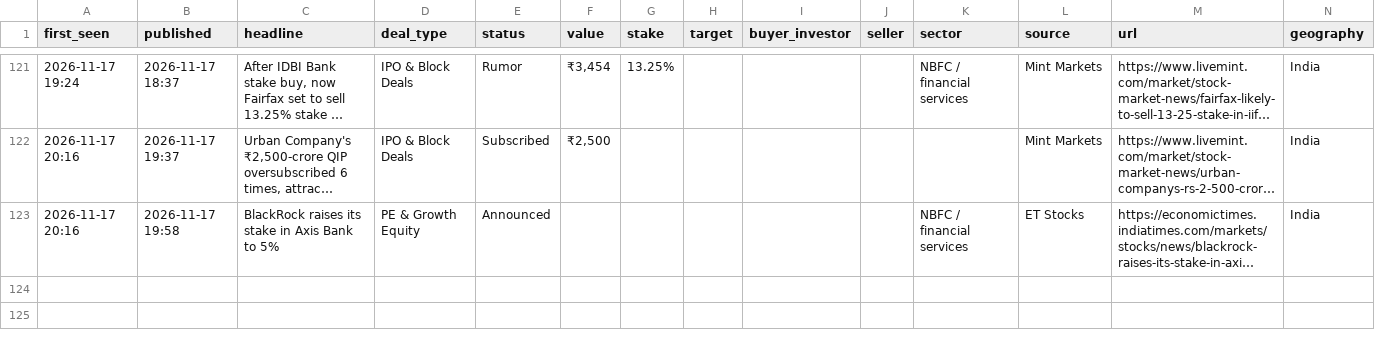
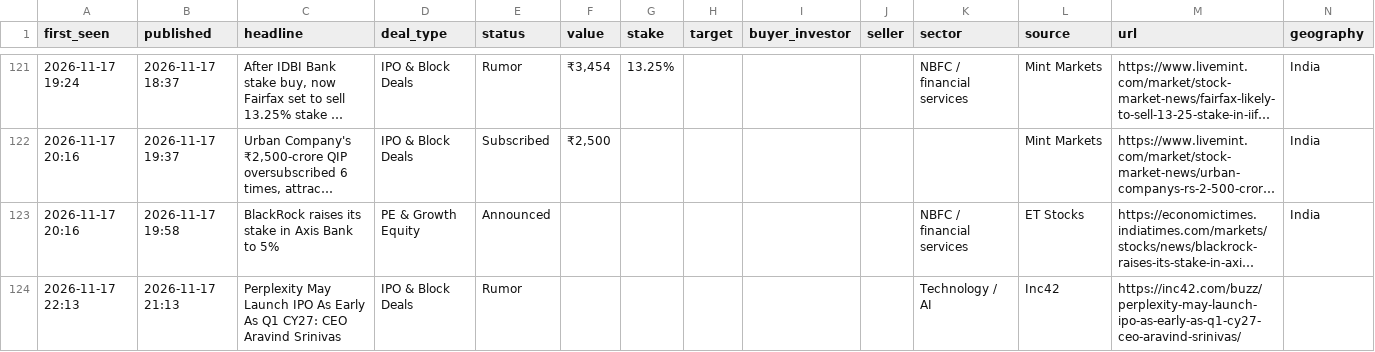
Before and after one commit to aarreev12342/morning-brief, a CSV file: data/deals.csv, drawn as a sheet; only a part is shown, gaps mark what is left out; long unchanged cells end in …; rows hold the shown columns only; the diff names each change by its address in the sheet, - before the commit and + after, or states it on an @@ line.

Commit message:
Update deal log

```diff
--- a/data/deals.csv
+++ b/data/deals.csv
+row 124: 2026-11-17 22:13 | 2026-11-17 21:13 | Perplexity May Launch IPO As Early As Q1 CY27: CEO Aravind Srinivas | IPO & Block Deals | Rumor |  |  |  |  |  | Technology / AI | Inc42 | https://inc42.com/buzz/perplexity-may-launch-ipo-as-early-as-q1-cy27-ceo-aravind-srinivas/
```
Also changed, not shown: data/pitchbook_style_deals.csv.
